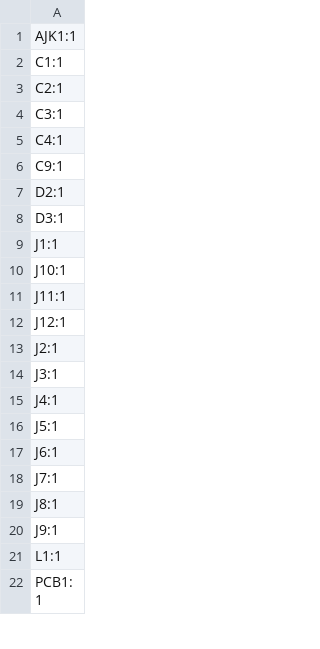
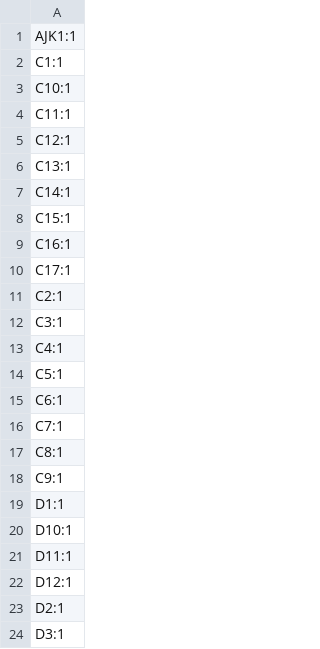
Before and after one commit to revk/SolarSystem, a CSV file: PCB/Output/production/designators.csv, drawn as a sheet; only a part is shown; the shorter side is filled out with more unchanged rows; the diff covers the shown part only.

```diff
--- a/PCB/Output/production/designators.csv
+++ b/PCB/Output/production/designators.csv
@@ -2,2 +2,10 @@
 C1:1
+C10:1
+C11:1
+C12:1
+C13:1
+C14:1
+C15:1
+C16:1
+C17:1
 C2:1
@@ -5,3 +13,11 @@ C3:1
 C4:1
+C5:1
+C6:1
+C7:1
+C8:1
 C9:1
+D1:1
+D10:1
+D11:1
+D12:1
 D2:1
```
Also changed, not shown: 8 added rows, 6 removed rows and 4 edited cells elsewhere in this file, PCB/Output/production/bom.csv, PCB/Output/production/positions.csv, 5 other files.
